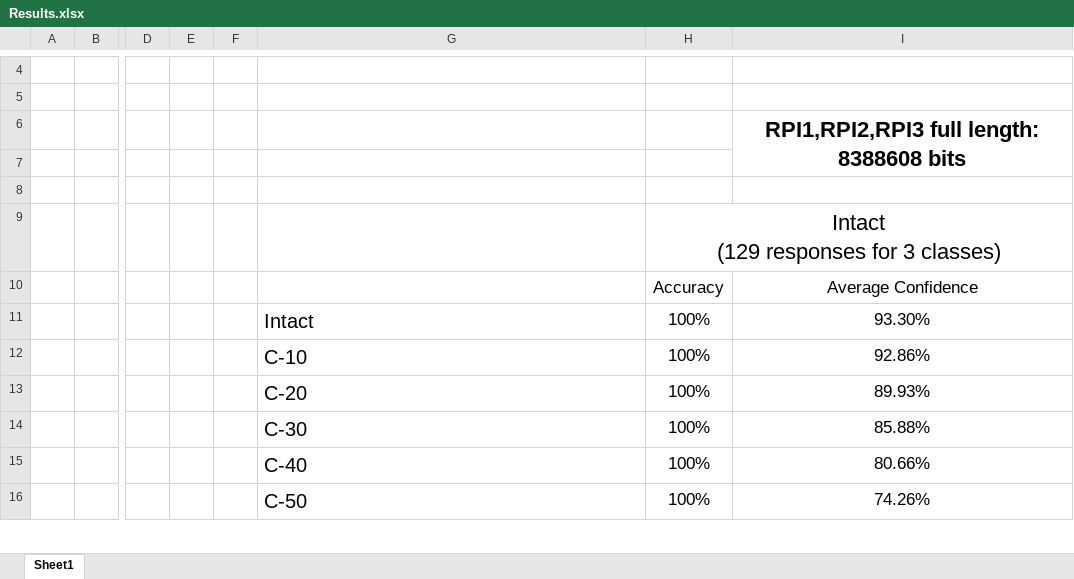
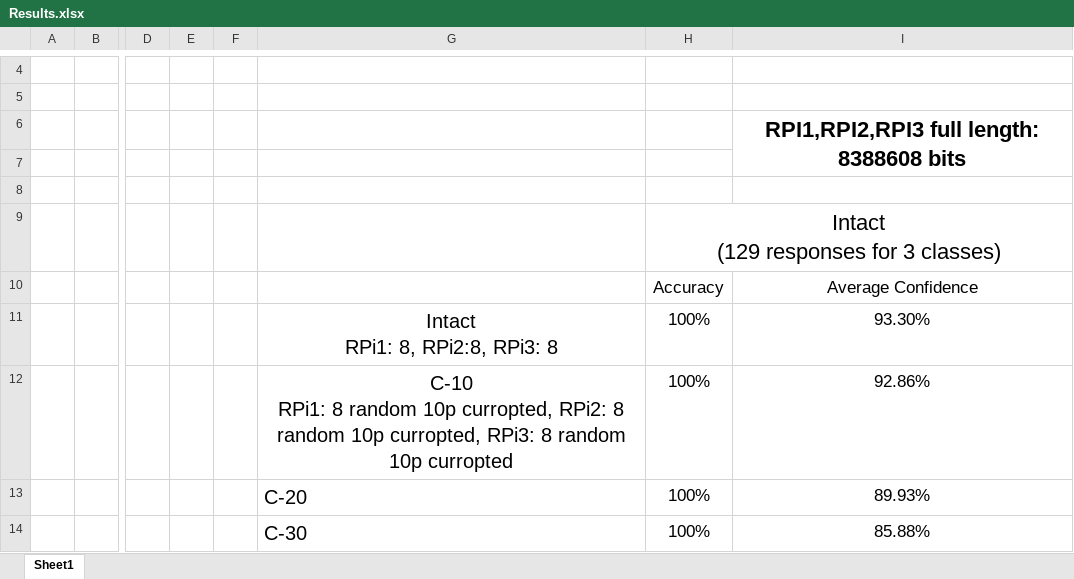
Before and after one commit to moeIsAwesome/puf-auth-ml, an Excel workbook: reports/Results.xlsx, sheet Sheet1, drawn as a sheet; only a part is shown, gaps mark what is left out; the shorter side is filled out with more unchanged rows; values as stored, in another font and other column widths than the file's, no borders; charts and pictures not drawn; ↵ is a line break in a cell; the diff names each change by its address in the sheet, - before the commit and + after, or states it on an @@ line.

```diff
--- a/reports/Results.xlsx (sheet Sheet1)
+++ b/reports/Results.xlsx (sheet Sheet1)
-G11: Intact
+G11: Intact ↵ RPi1: 8, RPi2:8, RPi3: 8
-G11:G12 alignment: left
+G11:G12 alignment: center
-G12: C-10
+G12: C-10 ↵ RPi1: 8 random 10p curropted, RPi2: 8 random 10p curropted, RPi3: 8 random 10p curropted
```
Also changed, not shown: 4 other files.
